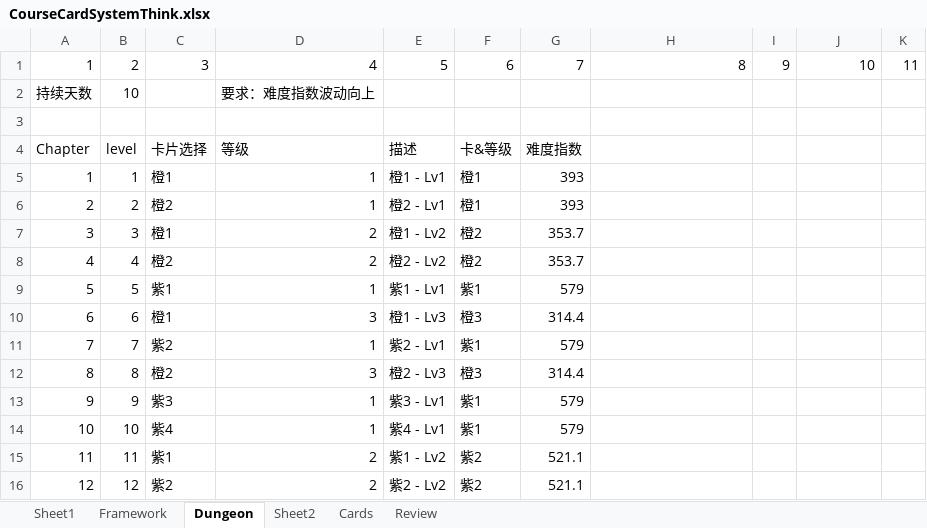
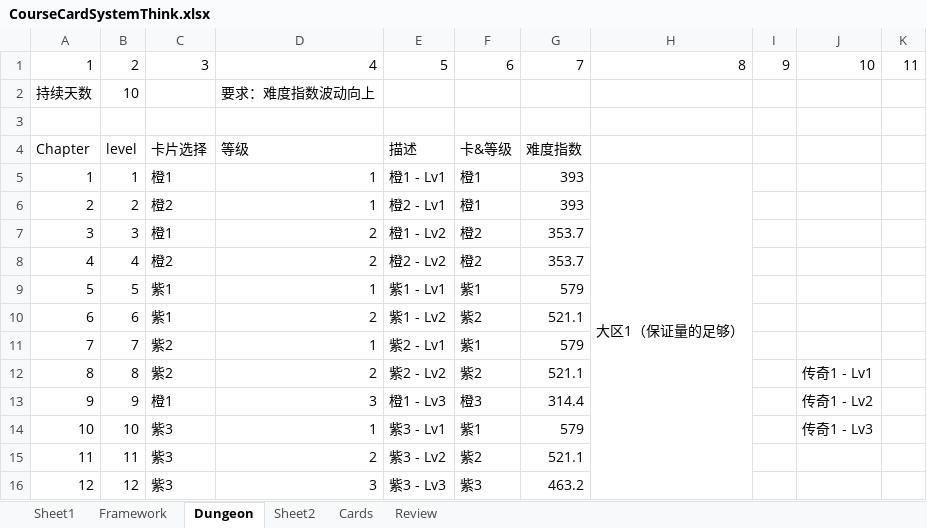
Before and after one commit to IntelHeartPrime/Gamedev_Tools, an Excel workbook: CourseCardSystem/CourseCardFramework/CourseCardSystemThink.xlsx, sheet Dungeon, drawn as a sheet; only a part is shown; values as stored, in another font and other column widths than the file's, no cell formats; charts and pictures not drawn; the diff covers the shown part only; the diff names each change by its address in the sheet, - before the commit and + after, or states it on an @@ line.

```diff
--- a/CourseCardSystem/CourseCardFramework/CourseCardSystemThink.xlsx (sheet Dungeon)
+++ b/CourseCardSystem/CourseCardFramework/CourseCardSystemThink.xlsx (sheet Dungeon)
-H5: (empty)
+H5: 大区1（保证量的足够）
+H5:H22 merged
-C10: 橙1
+C10: 紫1
-D10: 3
+D10: 2
-E10: 橙1 - Lv3
+E10: 紫1 - Lv2
-F10: 橙3
+F10: 紫2
-G10: 314.4
+G10: 521.1
-C12: 橙2
+C12: 紫2
-D12: 3
+D12: 2
-E12: 橙2 - Lv3
+E12: 紫2 - Lv2
-F12: 橙3
+F12: 紫2
-G12: 314.4
+G12: 521.1
-J12: (empty)
+J12: 传奇1 - Lv1
-C13: 紫3
+C13: 橙1
-D13: 1
+D13: 3
-E13: 紫3 - Lv1
+E13: 橙1 - Lv3
-F13: 紫1
+F13: 橙3
-G13: 579
+G13: 314.4
-J13: (empty)
+J13: 传奇1 - Lv2
-C14: 紫4
+C14: 紫3
-E14: 紫4 - Lv1
+E14: 紫3 - Lv1
-J14: (empty)
+J14: 传奇1 - Lv3
-C15: 紫1
+C15: 紫3
-E15: 紫1 - Lv2
+E15: 紫3 - Lv2
-C16: 紫2
+C16: 紫3
-D16: 2
+D16: 3
-E16: 紫2 - Lv2
+E16: 紫3 - Lv3
-F16: 紫2
+F16: 紫3
-G16: 521.1
+G16: 463.2
```
Also changed, not shown: 248 edited cells and merged cells elsewhere in this sheet, sheet Review, cell formats, charts or pictures, 11 other files.
